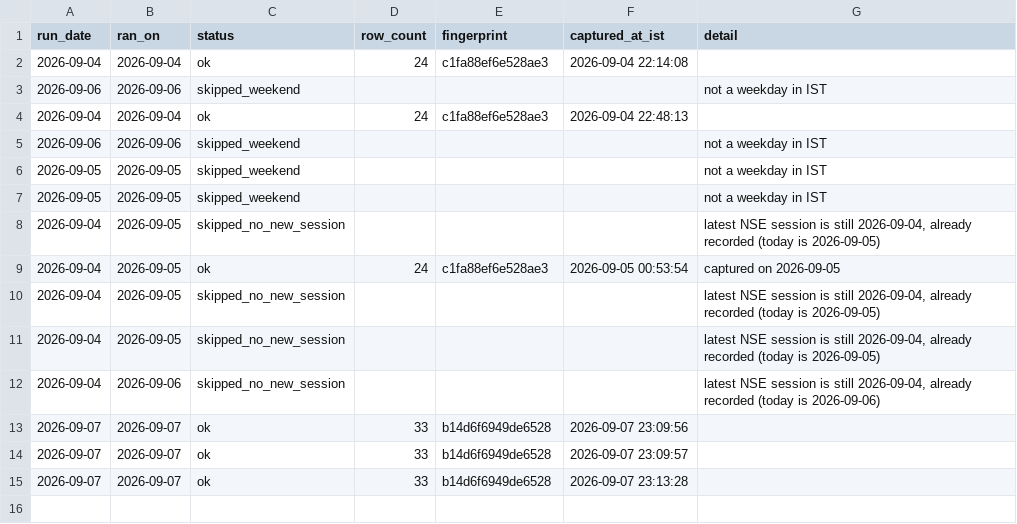
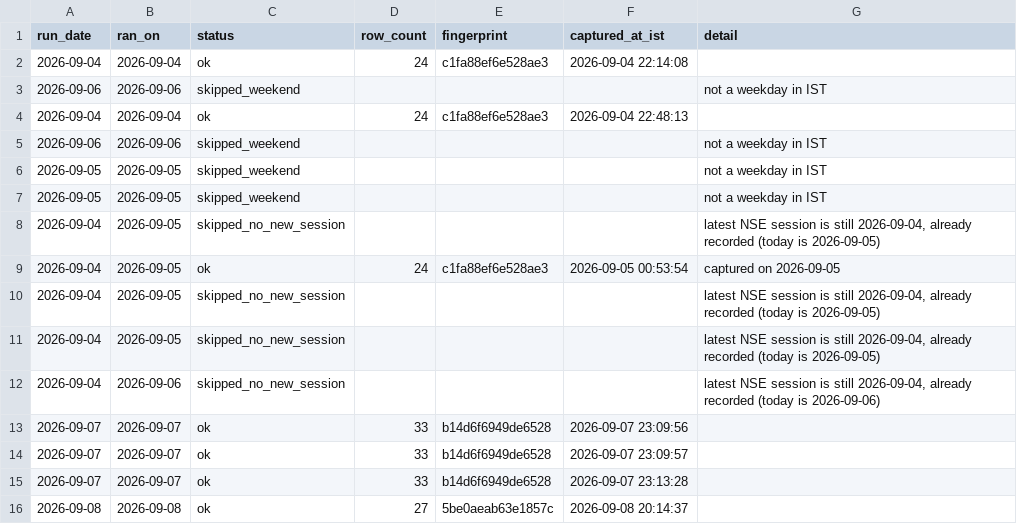
Before and after one commit to singhabhay2511/screener-tracker, a CSV file: data/runs.csv, drawn as a sheet; the diff names each change by its address in the sheet, - before the commit and + after, or states it on an @@ line.

```diff
--- a/data/runs.csv
+++ b/data/runs.csv
+row 16: 2026-09-08 | 2026-09-08 | ok | 27 | 5be0aeab63e1857c | 2026-09-08 20:14:37
```
Also changed, not shown: 3 other files.
